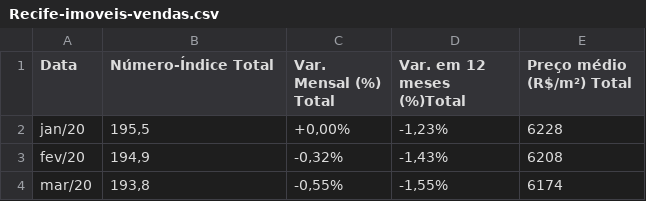
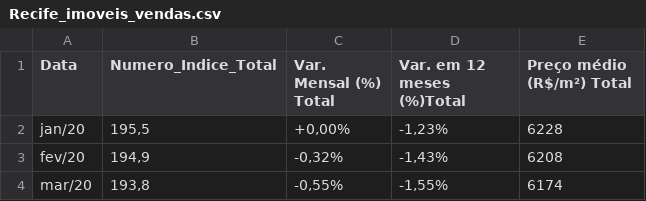
Before and after one commit to cjomode/preditor_precos_imobiliarios, a CSV file: data/Recife_imoveis_vendas.csv (was data/Recife-imoveis-vendas.csv), drawn as a sheet; only a part is shown.

```diff
--- a/data/Recife-imoveis-vendas.csv
+++ b/data/Recife_imoveis_vendas.csv
@@ -1,2 +1,2 @@
-Data,Número-Índice Total,Var. Mensal (%) Total,Var. em 12 meses (%)Total,Preço médio (R$/m²) Total
+Data,Numero_Indice_Total,Var. Mensal (%) Total,Var. em 12 meses (%)Total,Preço médio (R$/m²) Total
 jan/20,"195,5","+0,00%"," -1,23%",6228
```
Also changed, not shown: data/Recife_Imoveis_Locacao.csv, data/dados_vendas_tratados.csv, 4 other files.
